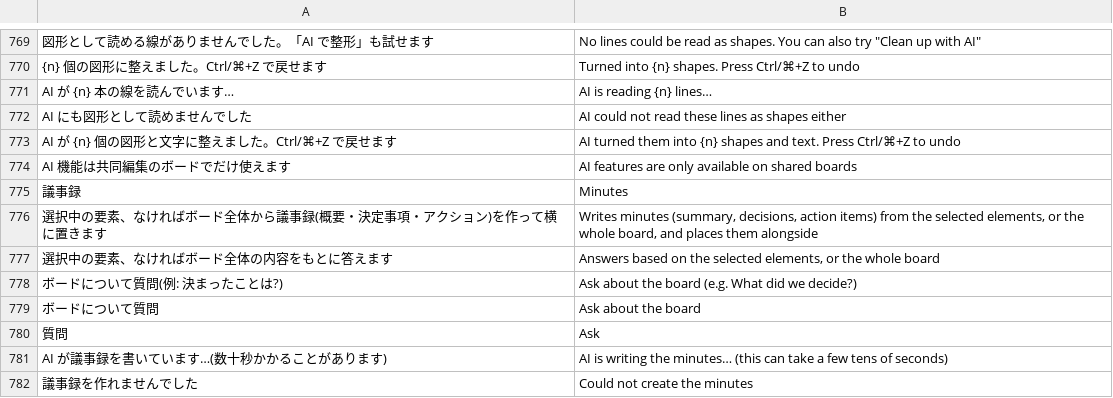
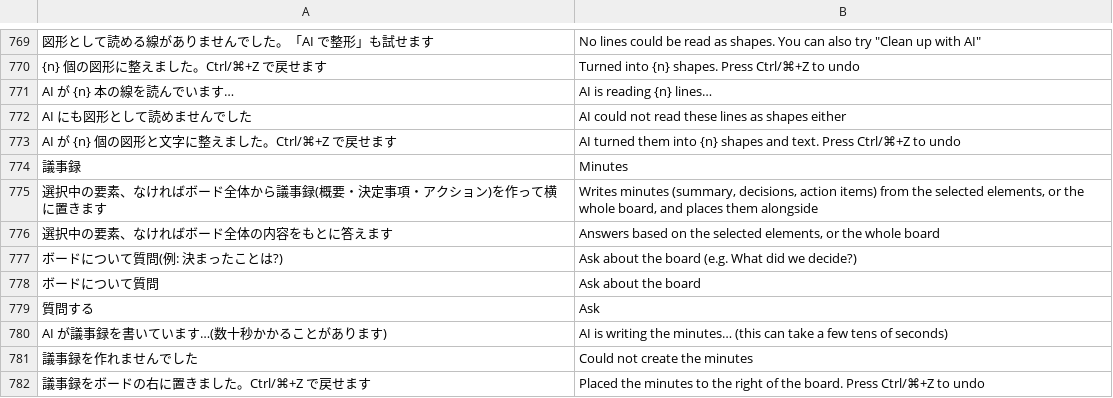
Before and after one commit to T-T0821/ColabBoard, a TSV file: crates/board-web/src/i18n/en.tsv, drawn as a sheet; only a part is shown, gaps mark what is left out; the shorter side is filled out with more unchanged rows.

```diff
--- a/crates/board-web/src/i18n/en.tsv
+++ b/crates/board-web/src/i18n/en.tsv
@@ -773,3 +773,2 @@ AI にも図形として読めませんでした	AI could not read these lines a
 AI が {n} 個の図形と文字に整えました。Ctrl/⌘+Z で戻せます	AI turned them into {n} shapes and text. Press Ctrl/⌘+Z to undo
-AI 機能は共同編集のボードでだけ使えます	AI features are only available on shared boards
 議事録	Minutes
@@ -779,3 +778,3 @@ AI 機能は共同編集のボードでだけ使えます	AI features are only a
 ボードについて質問	Ask about the board
-質問	Ask
+質問する	Ask
 AI が議事録を書いています…(数十秒かかることがあります)	AI is writing the minutes… (this can take a few tens of seconds)
```
Also changed, not shown: 1 other file.
